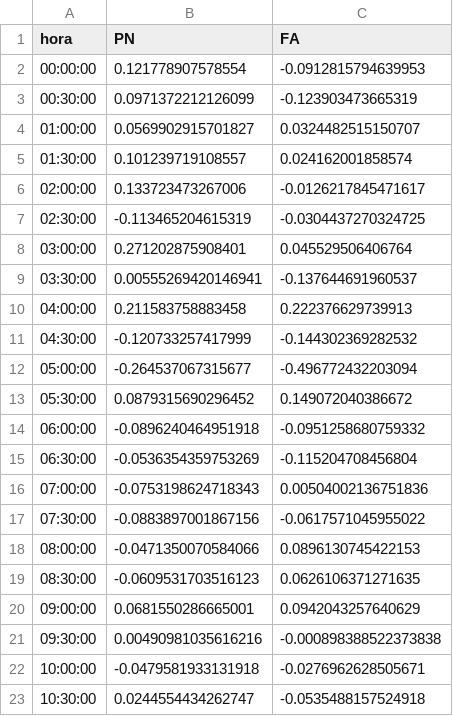
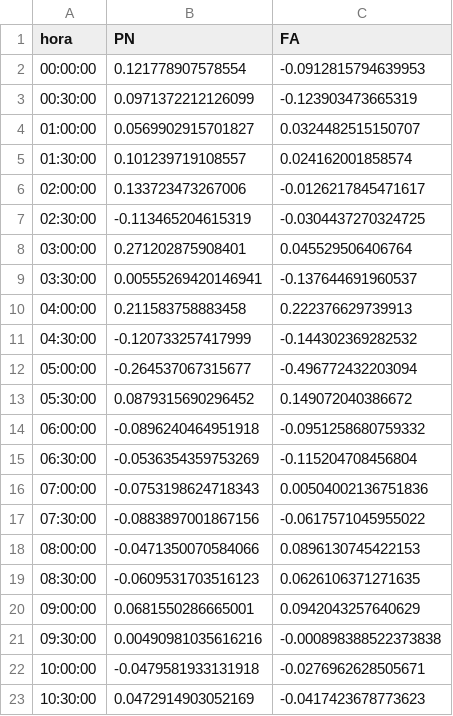
Before and after one commit to verdierdiego/analisis-sentimientos, a CSV file: balotaje/Actualizacion_Graficos/prueba_sentimiento.csv, drawn as a sheet.

```diff
--- a/balotaje/Actualizacion_Graficos/prueba_sentimiento.csv
+++ b/balotaje/Actualizacion_Graficos/prueba_sentimiento.csv
@@ -22,2 +22,2 @@ hora,PN,FA
 10:00:00,-0.0479581933131918,-0.0276962628505671
-10:30:00,0.0244554434262747,-0.0535488157524918
+10:30:00,0.0472914903052169,-0.0417423678773623
```
Also changed, not shown: balotaje/Actualizacion_Graficos/hashtags_balotaje.csv, balotaje/Actualizacion_Graficos/menciones_balotaje.csv, 7 other files.
